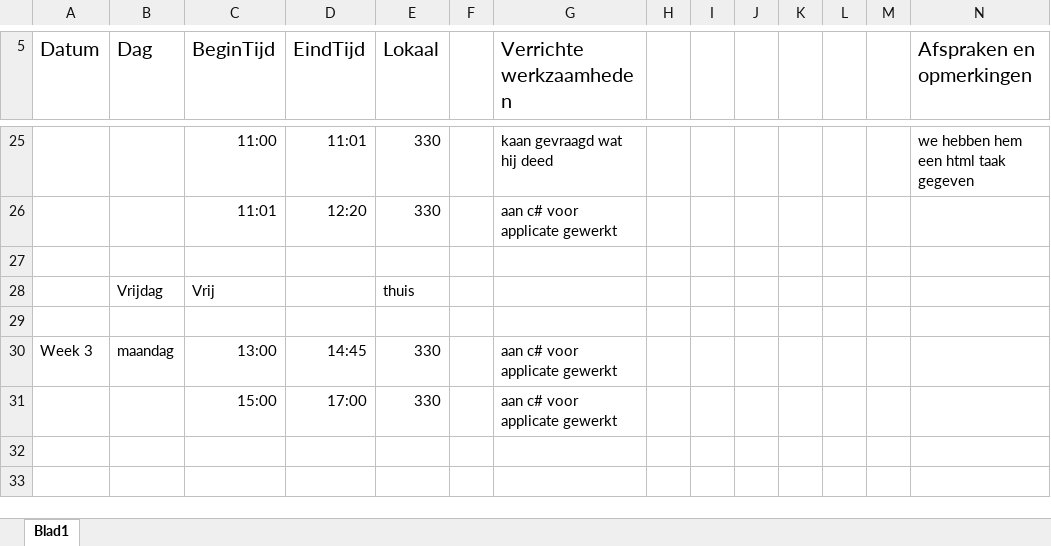
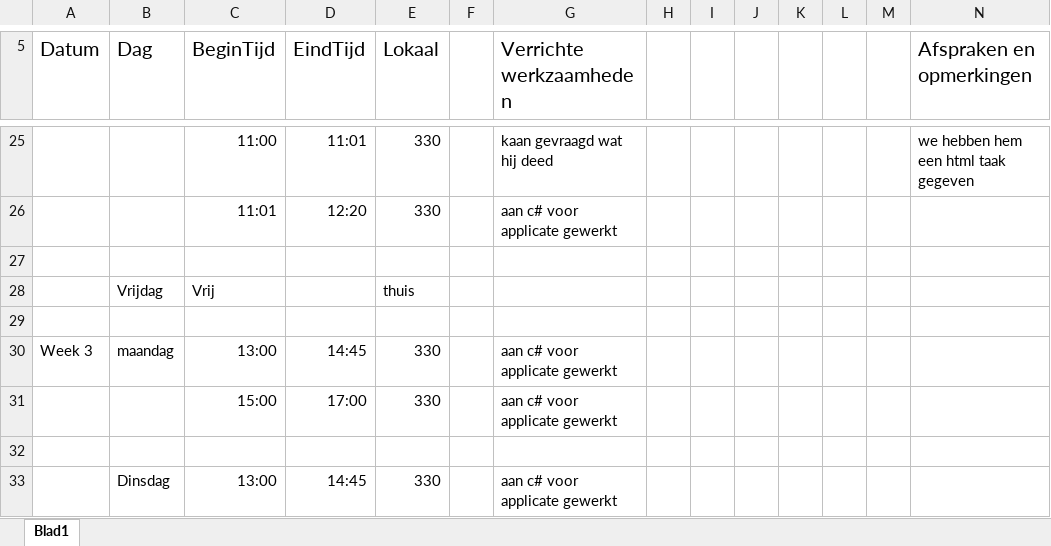
Before and after one commit to EA-Sports-3-0/project_fifa, an Excel workbook: Documents/Logboeken/Logboek Joey.xlsx, sheet Blad1, drawn as a sheet; only a part is shown, gaps mark what is left out; values as stored, in another font and other column widths than the file's, no borders; the diff names each change by its address in the sheet, - before the commit and + after, or states it on an @@ line.

Commit message:
add c# + Logboek Joey

```diff
--- a/Documents/Logboeken/Logboek Joey.xlsx (sheet Blad1)
+++ b/Documents/Logboeken/Logboek Joey.xlsx (sheet Blad1)
+row 32: (empty)
+row 33:  | Dinsdag | 13:00 | 14:45 | 330 |  | aan c# voor applicate gewerkt
```
Also changed, not shown: 9 other files.
